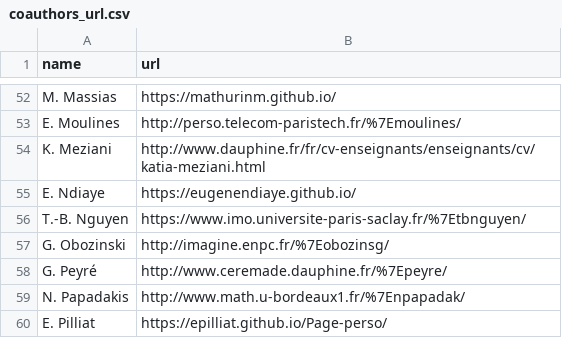
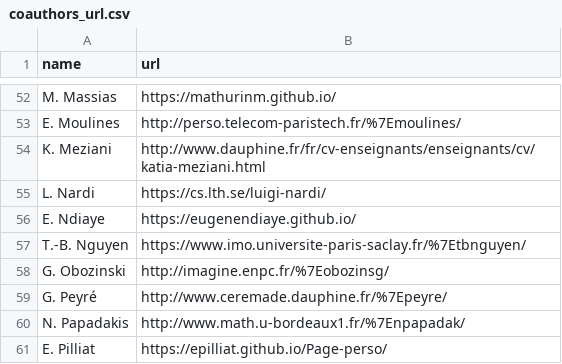
Before and after one commit to josephsalmon/agramfort.github.io, a CSV file: data/coauthors_url.csv, drawn as a sheet; only a part is shown, gaps mark what is left out.

```diff
--- a/data/coauthors_url.csv
+++ b/data/coauthors_url.csv
@@ -54,2 +54,3 @@ name,url
 "K. Meziani","http://www.dauphine.fr/fr/cv-enseignants/enseignants/cv/katia-meziani.html"
+"L. Nardi","https://cs.lth.se/luigi-nardi/"
 "E. Ndiaye","https://eugenendiaye.github.io/"
```
Also changed, not shown: 9 other files.
